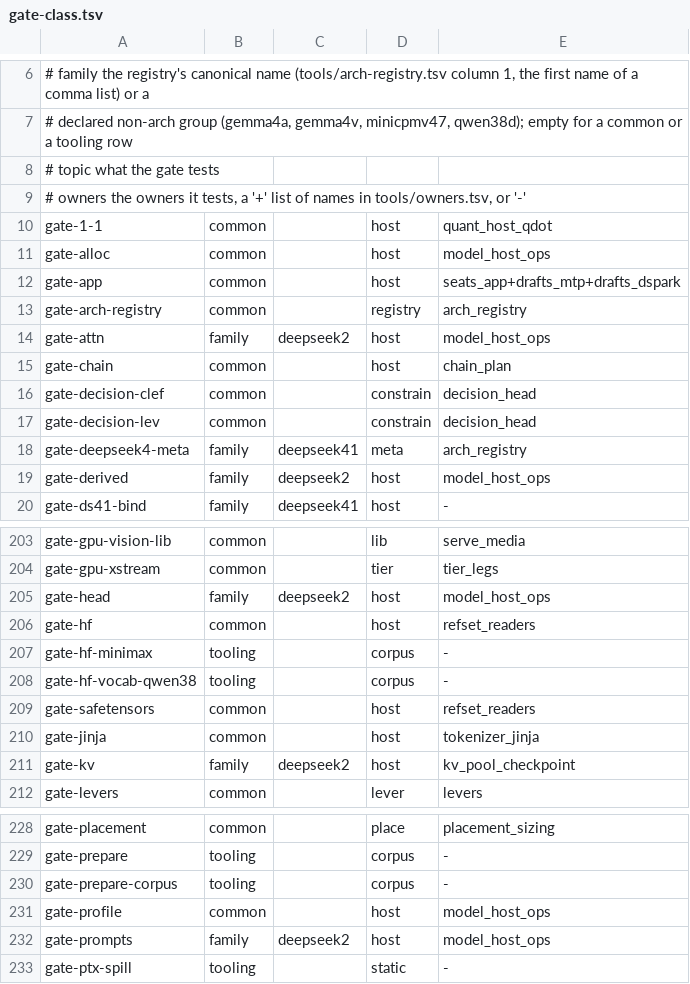
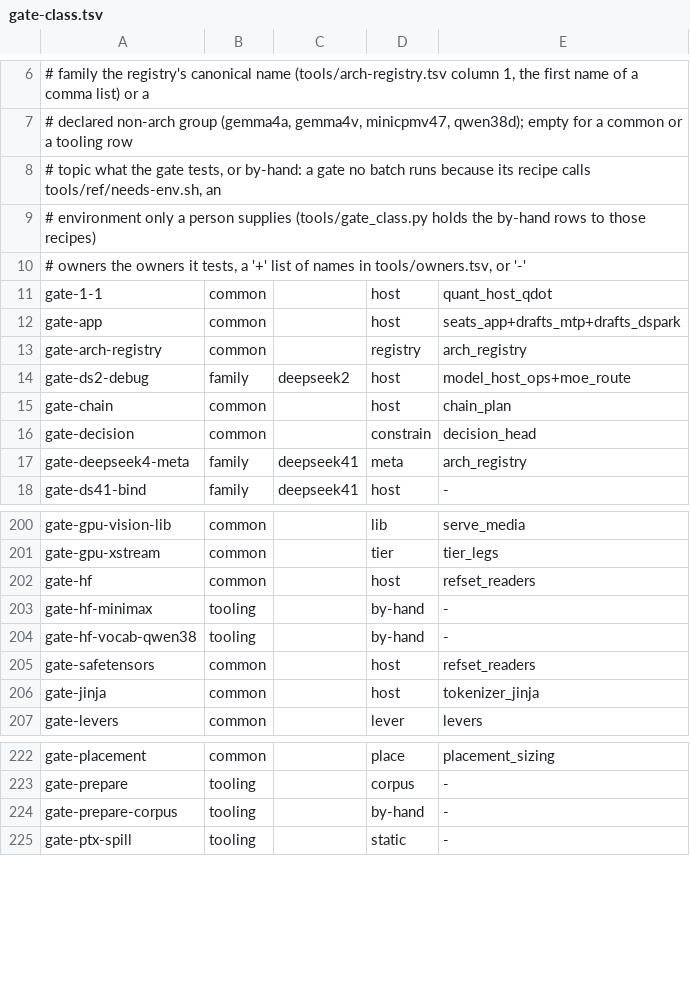
Before and after one commit to juliankang4/bloomery, a TSV file: tools/gate-class.tsv, drawn as a sheet; only a part is shown, gaps mark what is left out; the diff covers the shown part only.

```diff
--- a/tools/gate-class.tsv
+++ b/tools/gate-class.tsv
@@ -7,14 +7,12 @@
 #           declared non-arch group (gemma4a, gemma4v, minicpmv47, qwen38d); empty for a common or a tooling row
-#   topic   what the gate tests
+#   topic   what the gate tests, or by-hand: a gate no batch runs because its recipe calls tools/ref/needs-env.sh, an
+#           environment only a person supplies (tools/gate_class.py holds the by-hand rows to those recipes)
 #   owners  the owners it tests, a '+' list of names in tools/owners.tsv, or '-'
 gate-1-1	common		host	quant_host_qdot
-gate-alloc	common		host	model_host_ops
 gate-app	common		host	seats_app+drafts_mtp+drafts_dspark
 gate-arch-registry	common		registry	arch_registry
-gate-attn	family	deepseek2	host	model_host_ops
+gate-ds2-debug	family	deepseek2	host	model_host_ops+moe_route
 gate-chain	common		host	chain_plan
-gate-decision-clef	common		constrain	decision_head
-gate-decision-lev	common		constrain	decision_head
+gate-decision	common		constrain	decision_head
 gate-deepseek4-meta	family	deepseek41	meta	arch_registry
-gate-derived	family	deepseek2	host	model_host_ops
 gate-ds41-bind	family	deepseek41	host	-
@@ -204,9 +201,7 @@ gate-gpu-vision-lib	common		lib	serve_media
 gate-gpu-xstream	common		tier	tier_legs
-gate-head	family	deepseek2	host	model_host_ops
 gate-hf	common		host	refset_readers
-gate-hf-minimax	tooling		corpus	-
-gate-hf-vocab-qwen38	tooling		corpus	-
+gate-hf-minimax	tooling		by-hand	-
+gate-hf-vocab-qwen38	tooling		by-hand	-
 gate-safetensors	common		host	refset_readers
 gate-jinja	common		host	tokenizer_jinja
-gate-kv	family	deepseek2	host	kv_pool_checkpoint
 gate-levers	common		lever	levers
@@ -229,5 +223,3 @@ gate-placement	common		place	placement_sizing
 gate-prepare	tooling		corpus	-
-gate-prepare-corpus	tooling		corpus	-
-gate-profile	common		host	model_host_ops
-gate-prompts	family	deepseek2	host	model_host_ops
+gate-prepare-corpus	tooling		by-hand	-
 gate-ptx-spill	tooling		static	-
```
Also changed, not shown: 3 removed rows and 8 edited cells elsewhere in this file, tools/gate-paths.tsv, 9 other files.
